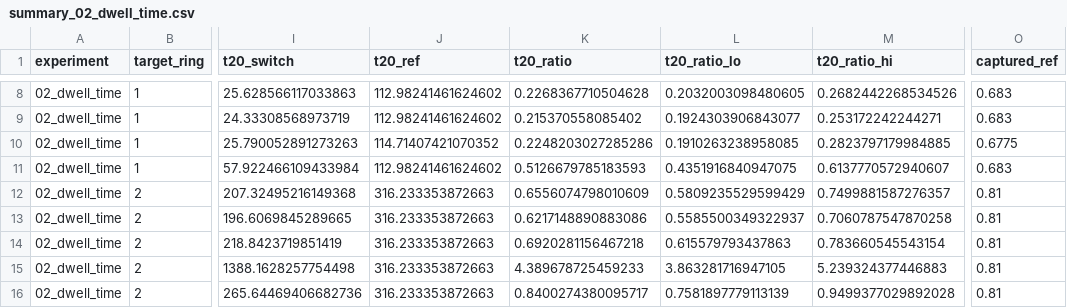
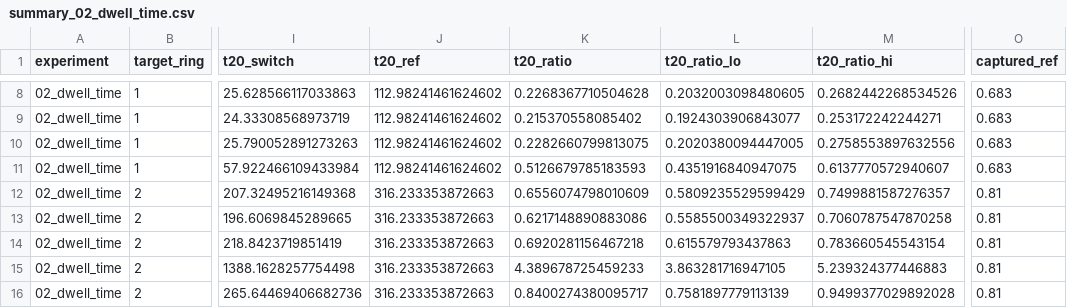
Before and after one commit to gschliss/first_passage_simulation, a CSV file: paper_figures/2026_11_02/02_dwell_time/summary_02_dwell_time.csv, drawn as a sheet; only a part is shown, gaps mark what is left out; the diff names each change by its address in the sheet, - before the commit and + after, or states it on an @@ line.

```diff
--- a/paper_figures/2026_11_02/02_dwell_time/summary_02_dwell_time.csv
+++ b/paper_figures/2026_11_02/02_dwell_time/summary_02_dwell_time.csv
-J10 (t20_ref): 114.71407421070352
+J10 (t20_ref): 112.98241461624602
-K10 (t20_ratio): 0.2248203027285286
+K10 (t20_ratio): 0.2282660799813075
-L10 (t20_ratio_lo): 0.1910263238958085
+L10 (t20_ratio_lo): 0.2020380094447005
-M10 (t20_ratio_hi): 0.2823797179984885
+M10 (t20_ratio_hi): 0.2758553897632556
-O10 (captured_ref): 0.6775
+O10 (captured_ref): 0.683
```
Also changed, not shown: 55 other files.
